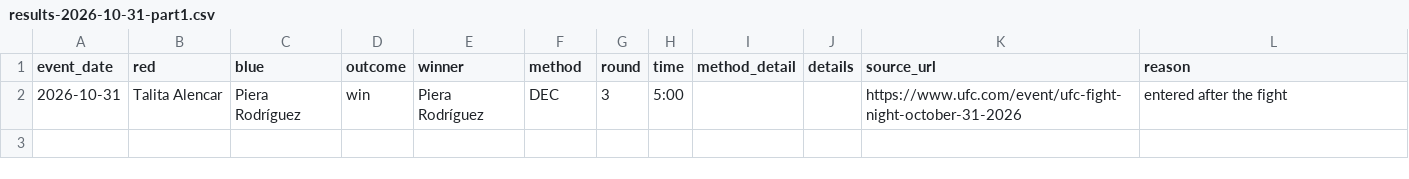
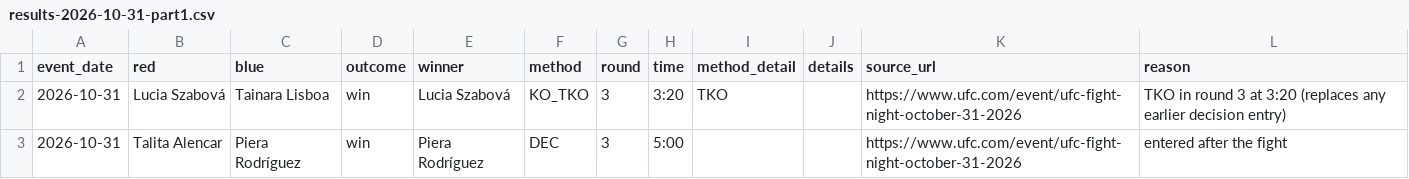
Before and after one commit to stephenjanicki23/rellax, a CSV file: ufc-predictor/cards/results-2026-10-31-part1.csv, drawn as a sheet.

```diff
--- a/ufc-predictor/cards/results-2026-10-31-part1.csv
+++ b/ufc-predictor/cards/results-2026-10-31-part1.csv
@@ -1,2 +1,3 @@
 event_date,red,blue,outcome,winner,method,round,time,method_detail,details,source_url,reason
+2026-10-31,Lucia Szabová,Tainara Lisboa,win,Lucia Szabová,KO_TKO,3,3:20,TKO,,https://www.ufc.com/event/ufc-fight-night-october-31-2026,TKO in round 3 at 3:20 (replaces any earlier decision entry)
 2026-10-31,Talita Alencar,Piera Rodríguez,win,Piera Rodríguez,DEC,3,5:00,,,https://www.ufc.com/event/ufc-fight-night-october-31-2026,entered after the fight
```
